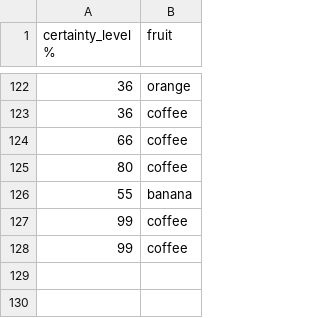
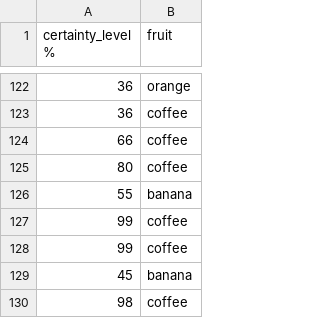
Before and after one commit to Perlten/python_exam, a CSV file: fruit_database.csv, drawn as a sheet; only a part is shown, gaps mark what is left out.

```diff
--- a/fruit_database.csv
+++ b/fruit_database.csv
@@ -128 +128,3 @@ certainty_level %,fruit
 99,coffee
+45,banana
+98,coffee
```
Also changed, not shown: 1 other file.
